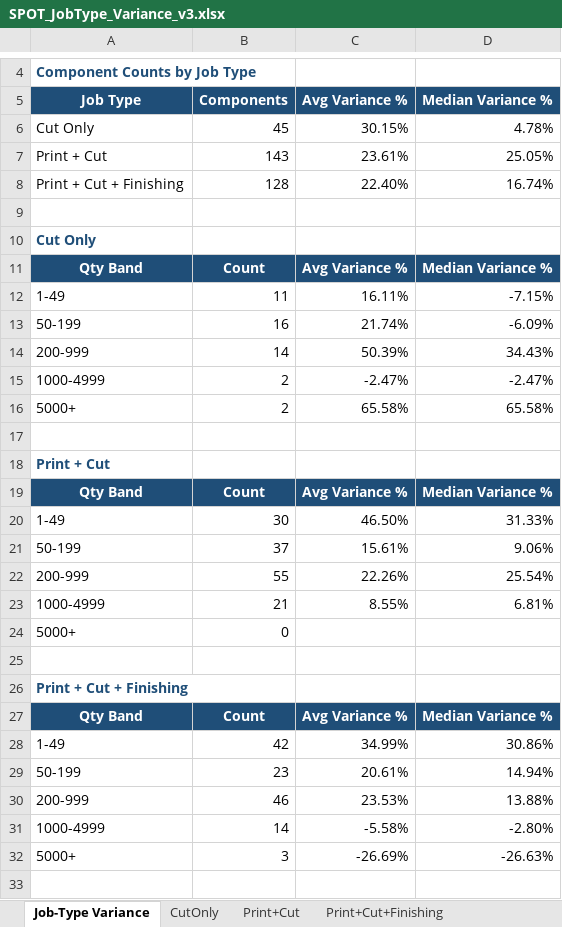
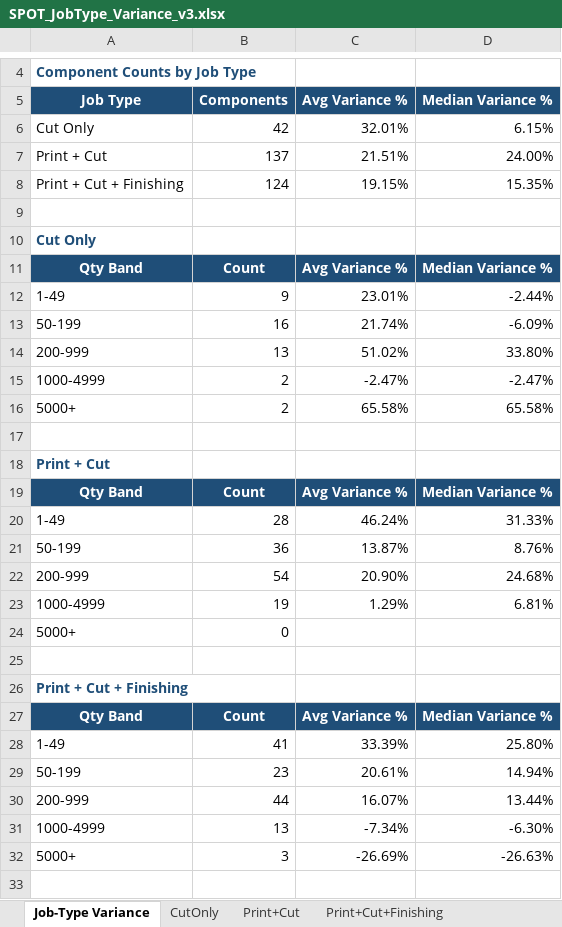
Before and after one commit to ariley-111/SPOT-Cloud-R2.0, an Excel workbook: analysis/SPOT_JobType_Variance_v3.xlsx, sheet Job-Type Variance, drawn as a sheet; only a part is shown, gaps mark what is left out; values as stored, in another font and other column widths than the file's, no borders; charts and pictures not drawn; removed rows and columns are numbered as before the commit, all else as after; the diff covers the shown part only; the diff names each change by its address in the sheet, - before the commit and + after, or states it on an @@ line.

```diff
--- a/analysis/SPOT_JobType_Variance_v3.xlsx (sheet Job-Type Variance)
+++ b/analysis/SPOT_JobType_Variance_v3.xlsx (sheet Job-Type Variance)
-row 6: Cut Only | 45 | 30.15% | 4.78%
-row 7: Print + Cut | 143 | 23.61% | 25.05%
-row 8: Print + Cut + Finishing | 128 | 22.40% | 16.74%
+row 6: Cut Only | 42 | 32.01% | 6.15%
+row 7: Print + Cut | 137 | 21.51% | 24.00%
+row 8: Print + Cut + Finishing | 124 | 19.15% | 15.35%
-row 12: 1-49 | 11 | 16.11% | -7.15%
+row 12: 1-49 | 9 | 23.01% | -2.44%
-row 14: 200-999 | 14 | 50.39% | 34.43%
+row 14: 200-999 | 13 | 51.02% | 33.80%
-B20 (Components): 30
+B20 (Components): 28
-C20 (Avg Variance %): 46.50%
+C20 (Avg Variance %): 46.24%
-row 21: 50-199 | 37 | 15.61% | 9.06%
-row 22: 200-999 | 55 | 22.26% | 25.54%
+row 21: 50-199 | 36 | 13.87% | 8.76%
+row 22: 200-999 | 54 | 20.90% | 24.68%
-B23 (Components): 21
+B23 (Components): 19
-C23 (Avg Variance %): 8.55%
+C23 (Avg Variance %): 1.29%
-row 28: 1-49 | 42 | 34.99% | 30.86%
+row 28: 1-49 | 41 | 33.39% | 25.80%
-row 30: 200-999 | 46 | 23.53% | 13.88%
-row 31: 1000-4999 | 14 | -5.58% | -2.80%
+row 30: 200-999 | 44 | 16.07% | 13.44%
+row 31: 1000-4999 | 13 | -7.34% | -6.30%
```
Also changed, not shown: 1 added row, 1 removed row and 4 edited cells elsewhere in this sheet, sheet All Matched, sheet Print+Cut+Finishing, sheet Print+Cut, sheet Unmatched, sheet CutOnly, sheet Methodology, backend/static_assets/SPOT_JobType_Variance_v3.xlsx, 1 other file.
